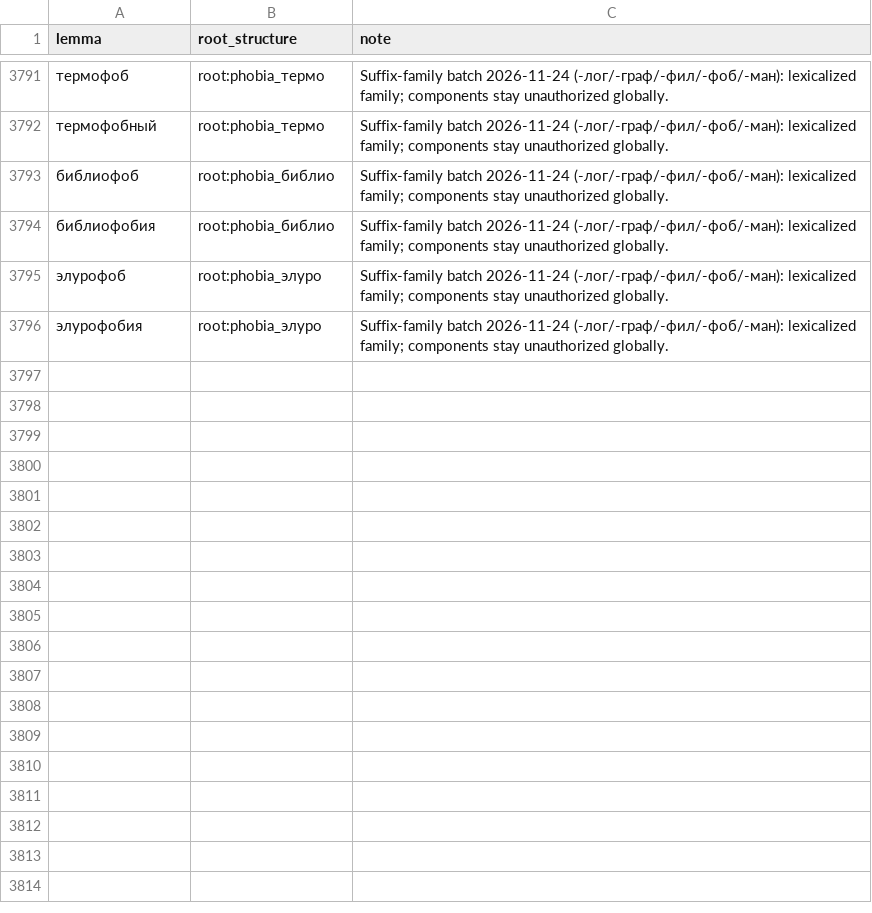
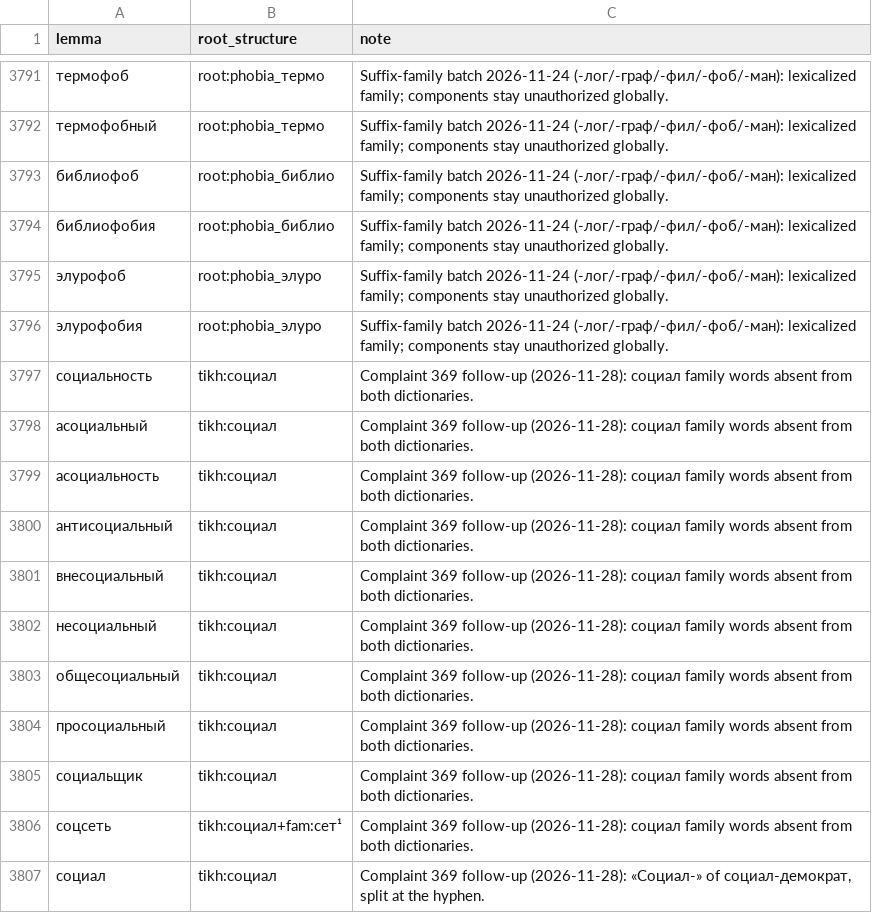
Before and after one commit to andrewgark/interoves_django, a TSV file: games/puzzles/censorly/lexical/data/reviewed_derived_roots.tsv, drawn as a sheet; only a part is shown, gaps mark what is left out; the diff names each change by its address in the sheet, - before the commit and + after, or states it on an @@ line.

```diff
--- a/games/puzzles/censorly/lexical/data/reviewed_derived_roots.tsv
+++ b/games/puzzles/censorly/lexical/data/reviewed_derived_roots.tsv
+row 3797: социальность | tikh:социал | Complaint 369 follow-up (2026-11-28): социал family words absent from both dictionaries.
+row 3798: асоциальный | tikh:социал | Complaint 369 follow-up (2026-11-28): социал family words absent from both dictionaries.
+row 3799: асоциальность | tikh:социал | Complaint 369 follow-up (2026-11-28): социал family words absent from both dictionaries.
+row 3800: антисоциальный | tikh:социал | Complaint 369 follow-up (2026-11-28): социал family words absent from both dictionaries.
+row 3801: внесоциальный | tikh:социал | Complaint 369 follow-up (2026-11-28): социал family words absent from both dictionaries.
+row 3802: несоциальный | tikh:социал | Complaint 369 follow-up (2026-11-28): социал family words absent from both dictionaries.
+row 3803: общесоциальный | tikh:социал | Complaint 369 follow-up (2026-11-28): социал family words absent from both dictionaries.
+row 3804: просоциальный | tikh:социал | Complaint 369 follow-up (2026-11-28): социал family words absent from both dictionaries.
+row 3805: социальщик | tikh:социал | Complaint 369 follow-up (2026-11-28): социал family words absent from both dictionaries.
+row 3806: соцсеть | tikh:социал+fam:сет¹ | Complaint 369 follow-up (2026-11-28): социал family words absent from both dictionaries.
+row 3807: социал | tikh:социал | Complaint 369 follow-up (2026-11-28): «Социал-» of социал-демократ, split at the hyphen.
```
Also changed, not shown: games/puzzles/censorly/lexical/data/target_readings.tsv, 1 other file.
